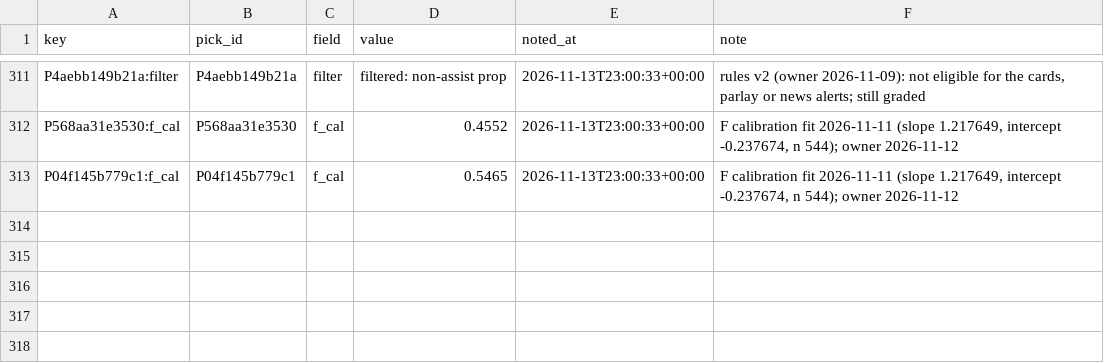
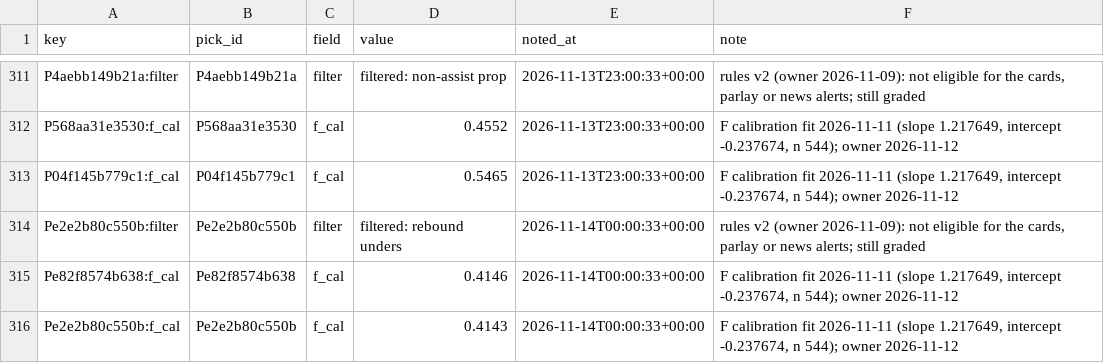
Before and after one commit to PirateKingInc/test-m11, a CSV file: ledger/annotations.csv, drawn as a sheet; only a part is shown, gaps mark what is left out; the diff names each change by its address in the sheet, - before the commit and + after, or states it on an @@ line.

```diff
--- a/ledger/annotations.csv
+++ b/ledger/annotations.csv
+row 314: Pe2e2b80c550b:filter | Pe2e2b80c550b | filter | filtered: rebound unders | 2026-11-14T00:00:33+00:00 | rules v2 (owner 2026-11-09): not eligible for the cards, parlay or news alerts; still graded
+row 315: Pe82f8574b638:f_cal | Pe82f8574b638 | f_cal | 0.4146 | 2026-11-14T00:00:33+00:00 | F calibration fit 2026-11-11 (slope 1.217649, intercept -0.237674, n 544); owner 2026-11-12
+row 316: Pe2e2b80c550b:f_cal | Pe2e2b80c550b | f_cal | 0.4143 | 2026-11-14T00:00:33+00:00 | F calibration fit 2026-11-11 (slope 1.217649, intercept -0.237674, n 544); owner 2026-11-12
```
Also changed, not shown: ledger/labels.csv, ledger/picks.csv, 2 other files.
